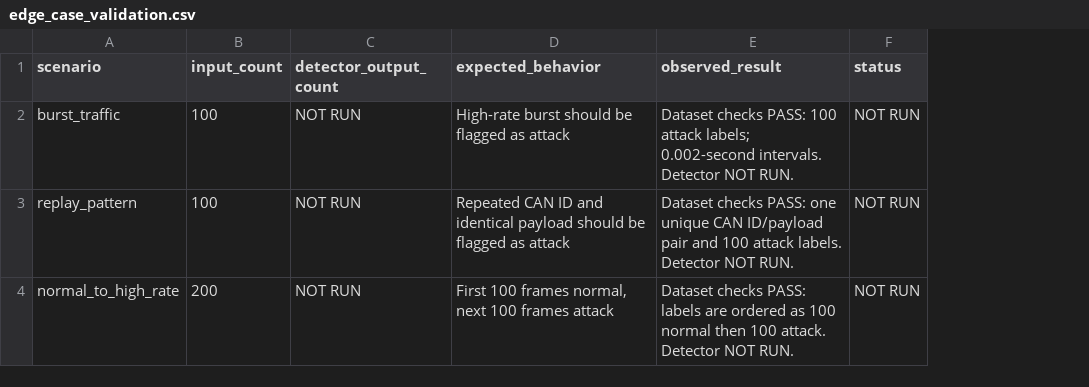
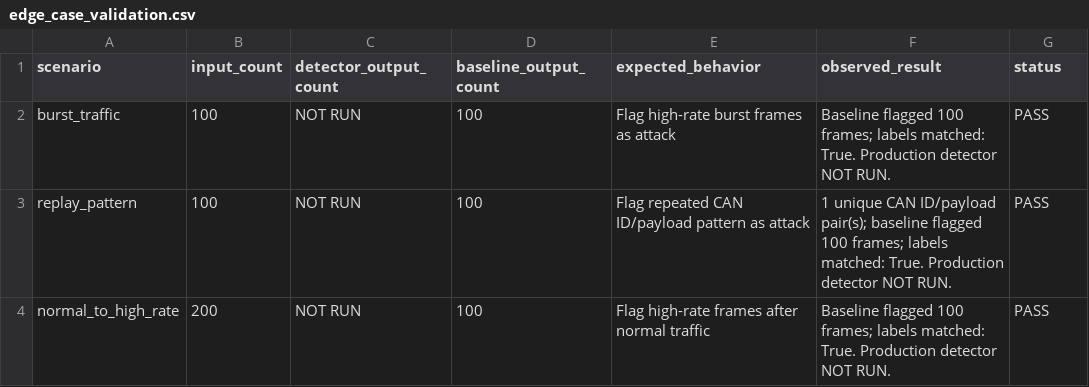
Before and after one commit to zero-cybersec/CAN-Sentinel, a CSV file: results/edge_case_validation.csv, drawn as a sheet; addresses are those after the commit; the diff names each change by its address in the sheet, - before the commit and + after, or states it on an @@ line.

Commit message:
Add Day 12 baseline edge-case test results

```diff
--- a/results/edge_case_validation.csv
+++ b/results/edge_case_validation.csv
+column D (baseline_output_count), rows 2-4: all 100
-E2 (expected_behavior): High-rate burst should be flagged as attack
+E2 (expected_behavior): Flag high-rate burst frames as attack
-F2 (observed_result): Dataset checks PASS: 100 attack labels; 0.002-second intervals. Detector NOT RUN.
+F2 (observed_result): Baseline flagged 100 frames; labels matched: True. Production detector NOT RUN.
-G2:G4 (status): NOT RUN
+G2:G4 (status): PASS
-E3 (expected_behavior): Repeated CAN ID and identical payload should be flagged as attack
+E3 (expected_behavior): Flag repeated CAN ID/payload pattern as attack
-F3 (observed_result): Dataset checks PASS: one unique CAN ID/payload pair and 100 attack labels. Detector NOT RUN.
+F3 (observed_result): 1 unique CAN ID/payload pair(s); baseline flagged 100 frames; labels matched: True. Production detector NOT RUN.
-E4 (expected_behavior): First 100 frames normal, next 100 frames attack
+E4 (expected_behavior): Flag high-rate frames after normal traffic
-F4 (observed_result): Dataset checks PASS: labels are ordered as 100 normal then 100 attack. Detector NOT RUN.
+F4 (observed_result): Baseline flagged 100 frames; labels matched: True. Production detector NOT RUN.
```
Also changed, not shown: 2 other files.
